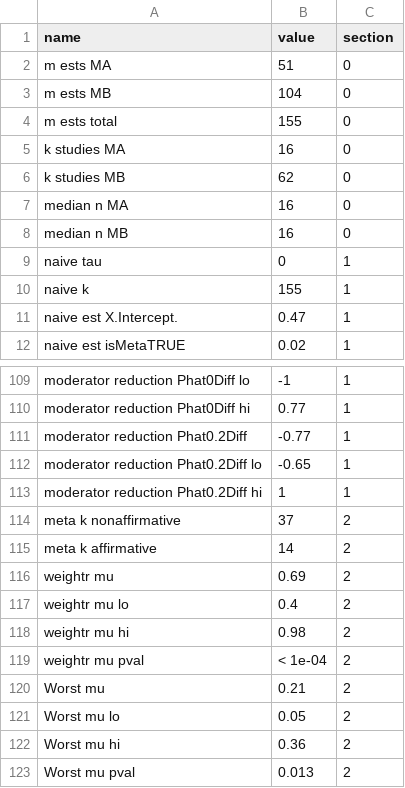
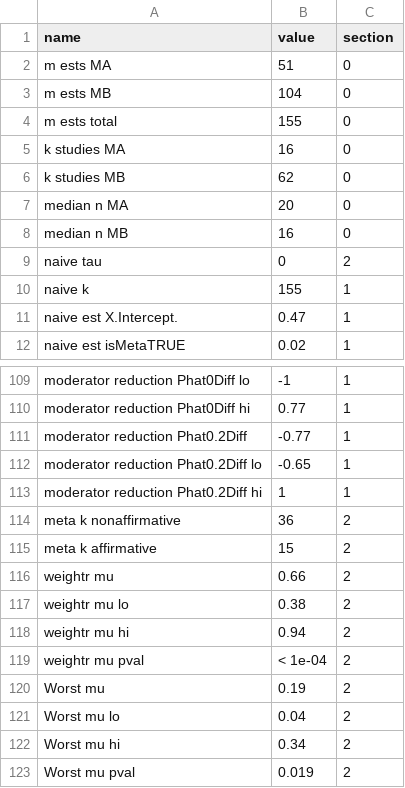
Before and after one commit to christinabergmann/IDSPreference_ManyBabiesMeta, a CSV file: results_from_R/stats_for_paper.csv, drawn as a sheet; only a part is shown, gaps mark what is left out.

```diff
--- a/results_from_R/stats_for_paper.csv
+++ b/results_from_R/stats_for_paper.csv
@@ -6,5 +6,5 @@ k studies MA,16,0
 k studies MB,62,0
-median n MA,16,0
+median n MA,20,0
 median n MB,16,0
-naive tau,0,1
+naive tau,0,2
 naive k,155,1
@@ -113,11 +113,11 @@ moderator reduction Phat0.2Diff lo,-0.65,1
 moderator reduction Phat0.2Diff hi,1,1
-meta k nonaffirmative,37,2
-meta k affirmative,14,2
-weightr mu ,0.69,2
-weightr mu lo,0.4,2
-weightr mu hi,0.98,2
+meta k nonaffirmative,36,2
+meta k affirmative,15,2
+weightr mu ,0.66,2
+weightr mu lo,0.38,2
+weightr mu hi,0.94,2
 weightr mu pval,< 1e-04,2
-Worst mu ,0.21,2
-Worst mu lo,0.05,2
-Worst mu hi,0.36,2
-Worst mu pval,0.013,2
+Worst mu ,0.19,2
+Worst mu lo,0.04,2
+Worst mu hi,0.34,2
+Worst mu pval,0.019,2
```
Also changed, not shown: data/ma_data_tidy.csv, data/mb_data_tidy.csv, 13 other files.
